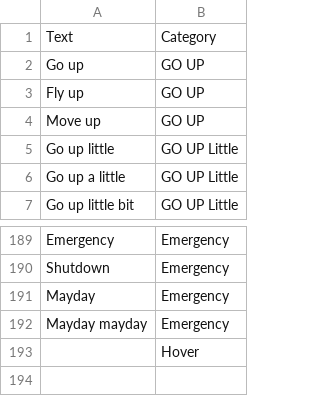
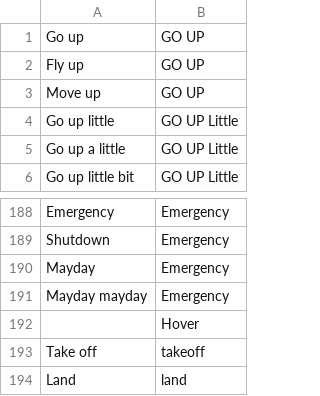
Before and after one commit to asiridissa/TelloCLI, a CSV file: TelloControl/Dictionary.csv, drawn as a sheet; only a part is shown, gaps mark what is left out; removed rows and columns are numbered as before the commit, all else as after; the diff names each change by its address in the sheet, - before the commit and + after, or states it on an @@ line.

```diff
--- a/TelloControl/Dictionary.csv
+++ b/TelloControl/Dictionary.csv
-row 1: Text | Category
+row 193: Take off | takeoff
+row 194: Land | land
```
Also changed, not shown: 8 other files.
